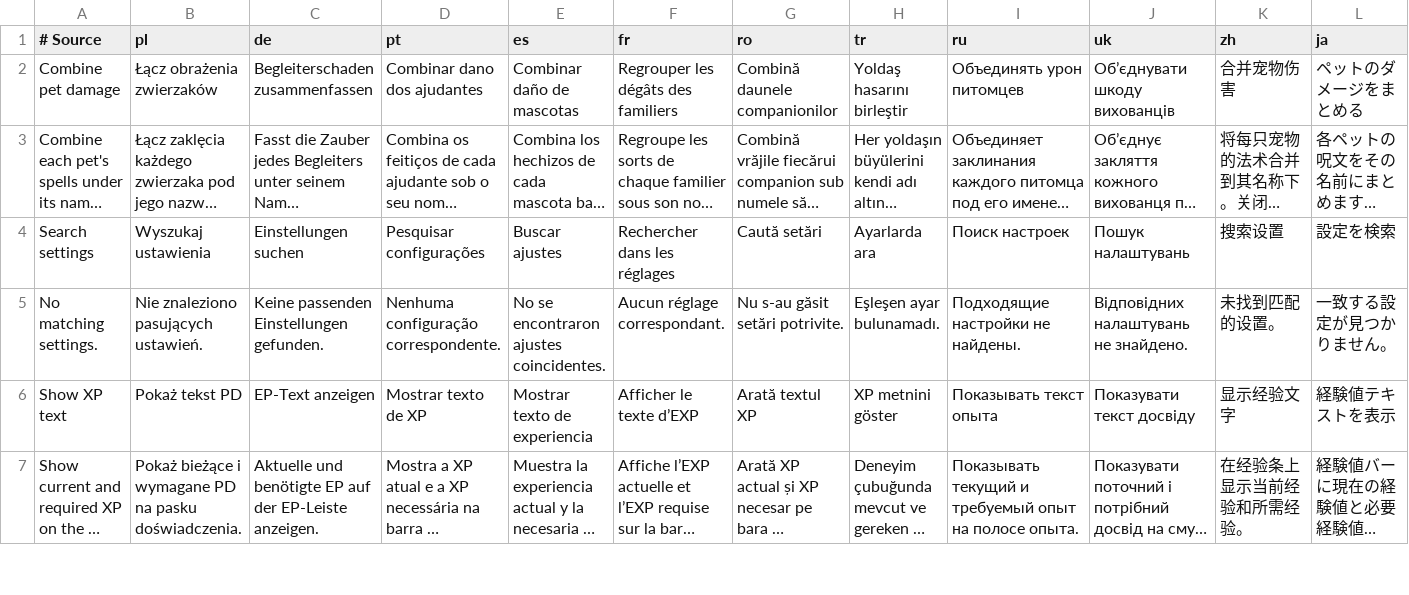
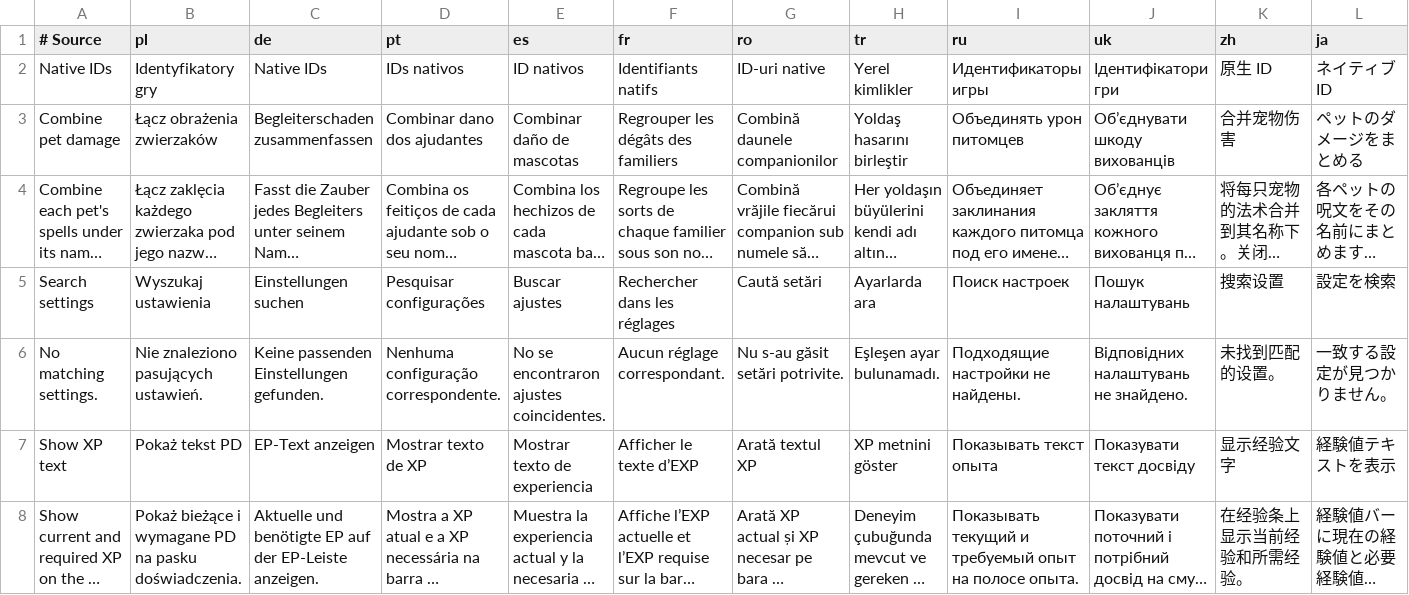
Before and after one commit to Rezondes/SurvivorsDragonUi, a TSV file: localization/ui.tsv, drawn as a sheet; only a part is shown; long unchanged cells end in …; rows hold the shown columns only; the diff names each change by its address in the sheet, - before the commit and + after, or states it on an @@ line.

Commit message:
Support world-anchored SCT and fix talent grouping and tooltip visibility (#83)
* feature: support native world anchors for combat text

* fix: provide SCT miss localization in CI fixture

* fix: combine native talent ranks in the damage meter

* test: respect private talent-family display identities

* feature: show native meter IDs in hover tooltips

* fix: group talent procs by their actual native origin

* fix: preserve enhanced tooltips when world hovers are hidden

* fix: omit repeated pet names in meter captions

---------

Co-authored-by: migwynkriid13 <335116281+migwynkriid13@users.noreply.github.com>

```diff
--- a/localization/ui.tsv
+++ b/localization/ui.tsv
+row 2: Native IDs | Identyfikatory gry | Native IDs | IDs nativos | ID nativos | Identifiants natifs | ID-uri native | Yerel kimlikler | Идентификаторы игры | Ідентифікатори гри | 原生 ID | ネイティブID
```
Also changed, not shown: 21 other files.
